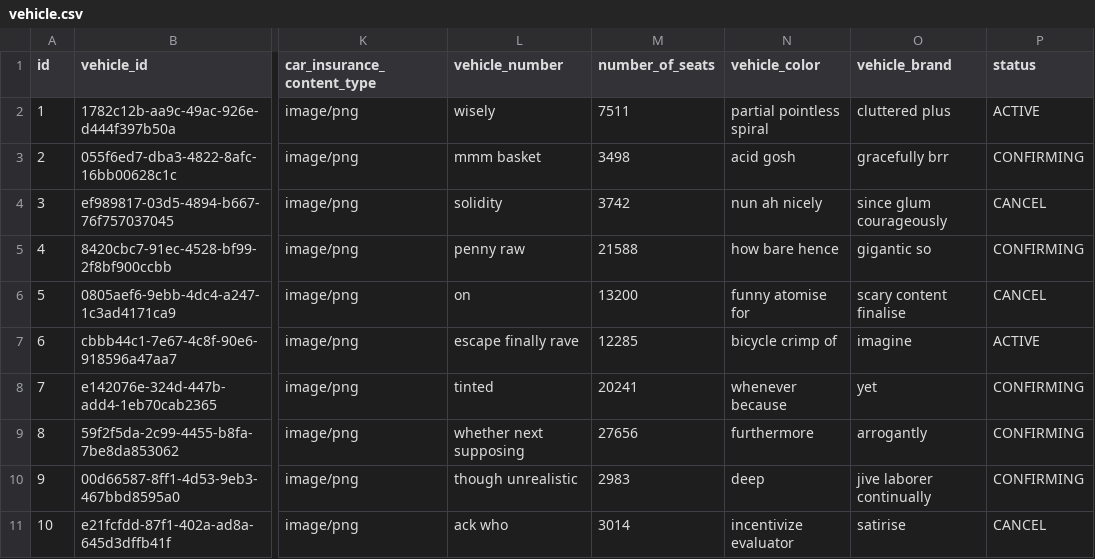
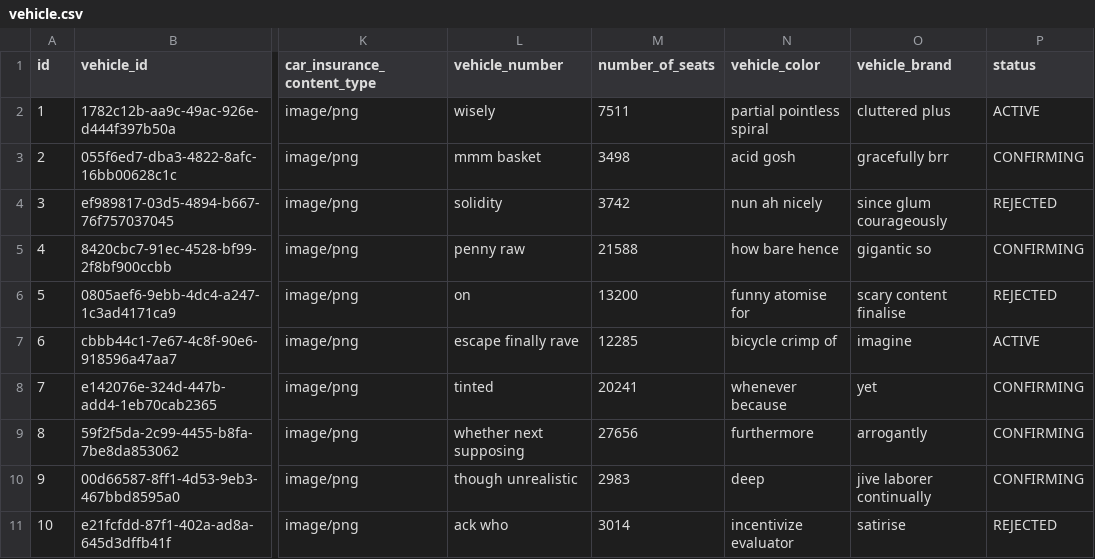
Before and after one commit to CaoHieu151515/StripBE, a CSV file: src/main/resources/config/liquibase/fake-data/vehicle.csv, drawn as a sheet; only a part is shown, gaps mark what is left out; the diff names each change by its address in the sheet, - before the commit and + after, or states it on an @@ line.

Commit message:
confirm_Driver_RejectDriver

```diff
--- a/src/main/resources/config/liquibase/fake-data/vehicle.csv
+++ b/src/main/resources/config/liquibase/fake-data/vehicle.csv
-P4 (status): CANCEL
+P4 (status): REJECTED
-P6 (status): CANCEL
+P6 (status): REJECTED
-P11 (status): CANCEL
+P11 (status): REJECTED
```
Also changed, not shown: src/main/resources/config/liquibase/fake-data/driver.csv, 19 other files.
